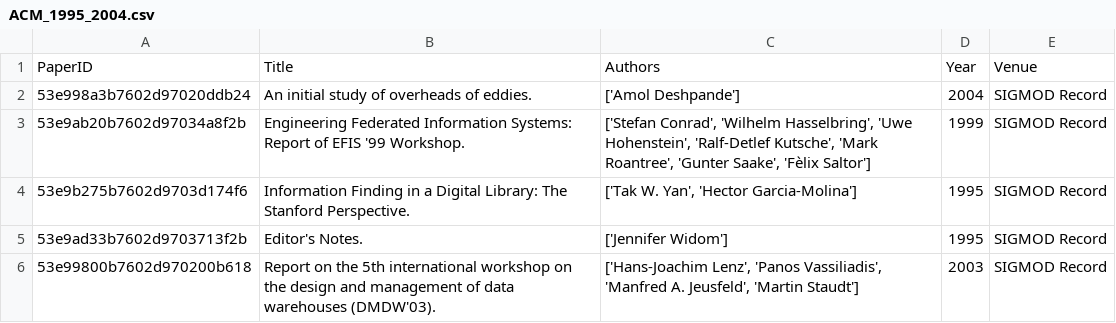
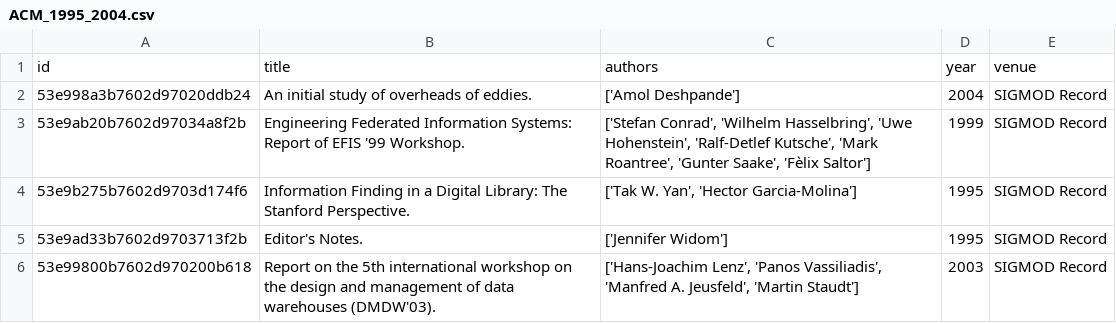
Before and after one commit to arturMi/dia-project, a CSV file: data/ACM_1995_2004.csv, drawn as a sheet; only a part is shown; removed rows and columns are numbered as before the commit, all else as after; the diff names each change by its address in the sheet, - before the commit and + after, or states it on an @@ line.

```diff
--- a/data/ACM_1995_2004.csv
+++ b/data/ACM_1995_2004.csv
-row 1: PaperID | Title | Authors | Year | Venue
+row 1: id | title | authors | year | venue
```
Also changed, not shown: data/DBLP_1995_2004.csv, 3 other files.
